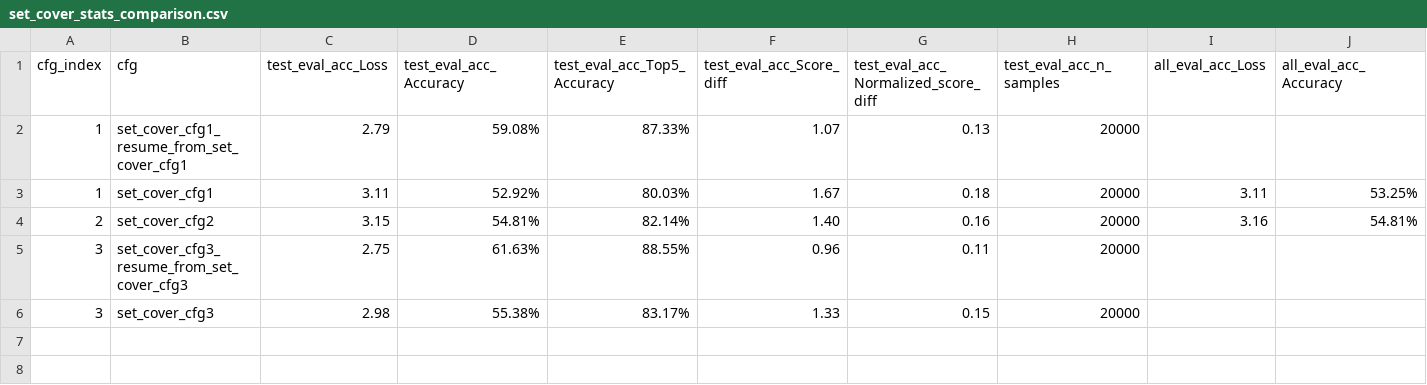
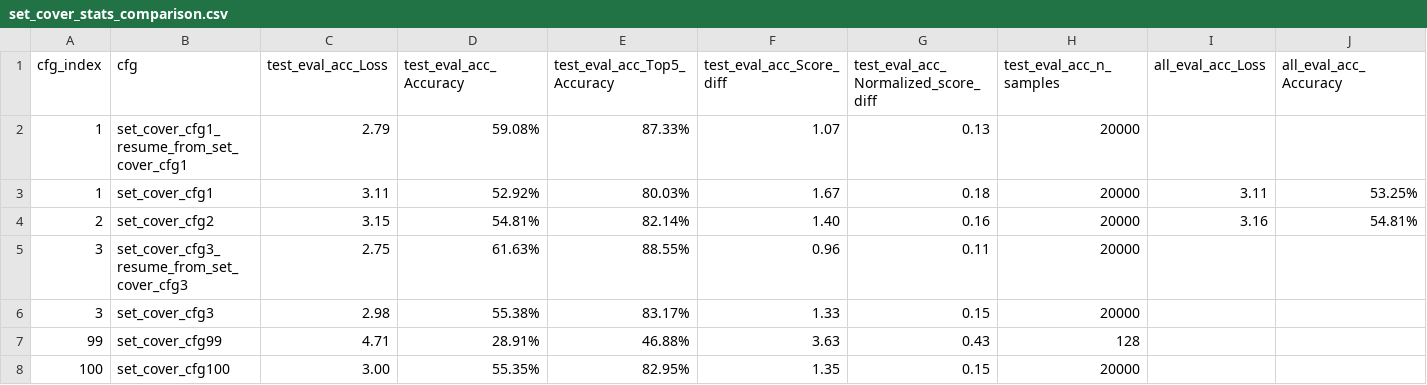
Before and after one commit to GeraltSHEN/GNN4OPT, a CSV file: data/results_summary/set_cover_stats_comparison.csv, drawn as a sheet; only a part is shown; rows hold the shown columns only; the diff names each change by its address in the sheet, - before the commit and + after, or states it on an @@ line.

```diff
--- a/data/results_summary/set_cover_stats_comparison.csv
+++ b/data/results_summary/set_cover_stats_comparison.csv
+row 7: 99 | set_cover_cfg99 | 4.71 | 28.91% | 46.88% | 3.63 | 0.43 | 128
+row 8: 100 | set_cover_cfg100 | 3.00 | 55.35% | 82.95% | 1.35 | 0.15 | 20000
```
Also changed, not shown: data/results_summary/set_cover_cfg_parameters.csv, 4 other files.
